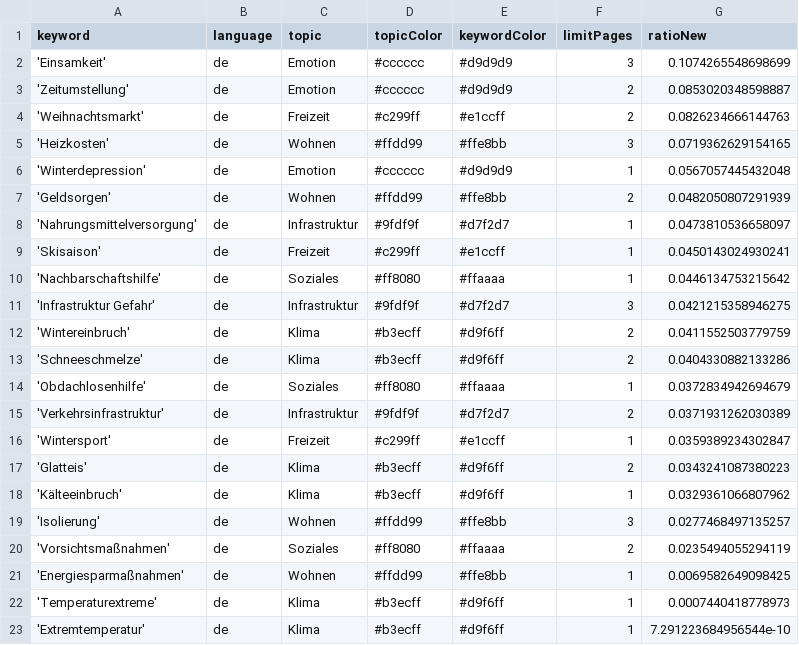
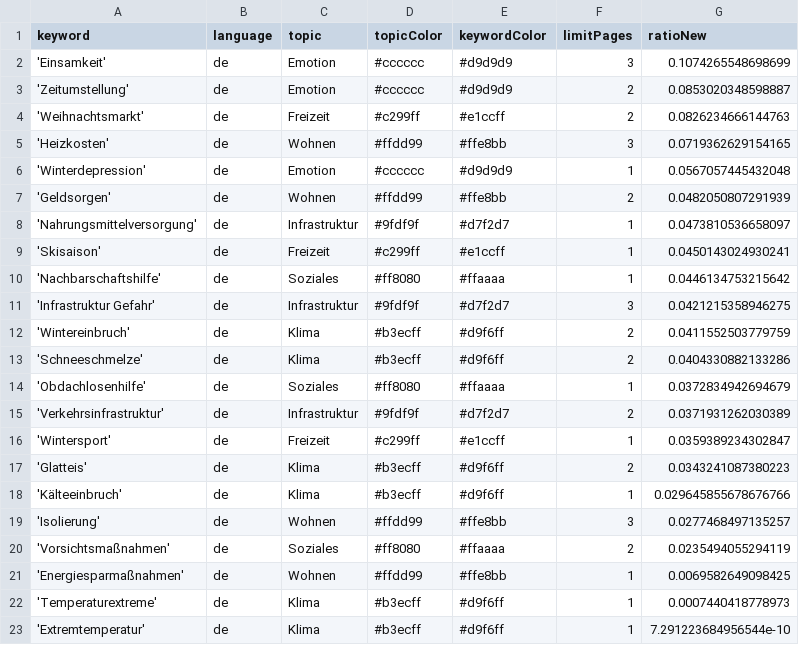
Before and after one commit to hb219-news/winterIsComing2, a CSV file: keywords.csv, drawn as a sheet.

Commit message:
Commit from GitHub Actions (harvest:0.0)

```diff
--- a/keywords.csv
+++ b/keywords.csv
@@ -17,3 +17,3 @@ keyword,language,topic,topicColor,keywordColor,limitPages,ratioNew
 'Glatteis',de,Klima,#b3ecff,#d9f6ff,2,0.0343241087380223
-'Kälteeinbruch',de,Klima,#b3ecff,#d9f6ff,1,0.0329361066807962
+'Kälteeinbruch',de,Klima,#b3ecff,#d9f6ff,1,0.029645855678676766
 'Isolierung',de,Wohnen,#ffdd99,#ffe8bb,3,0.0277468497135257
```
